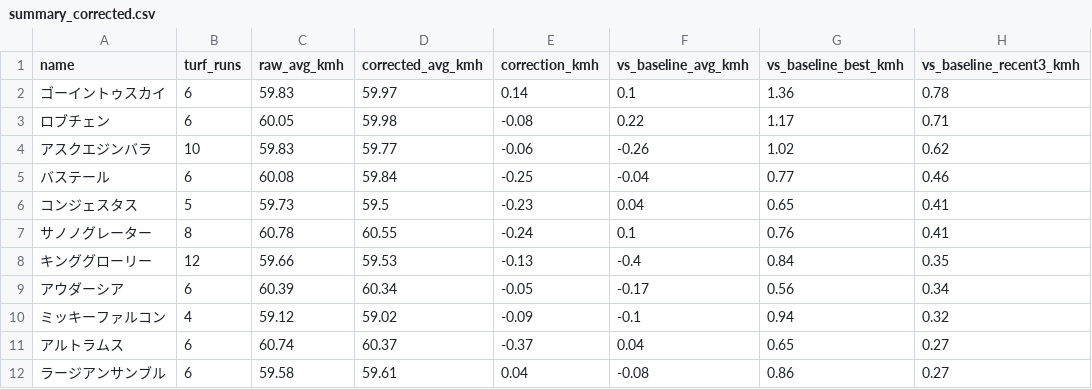
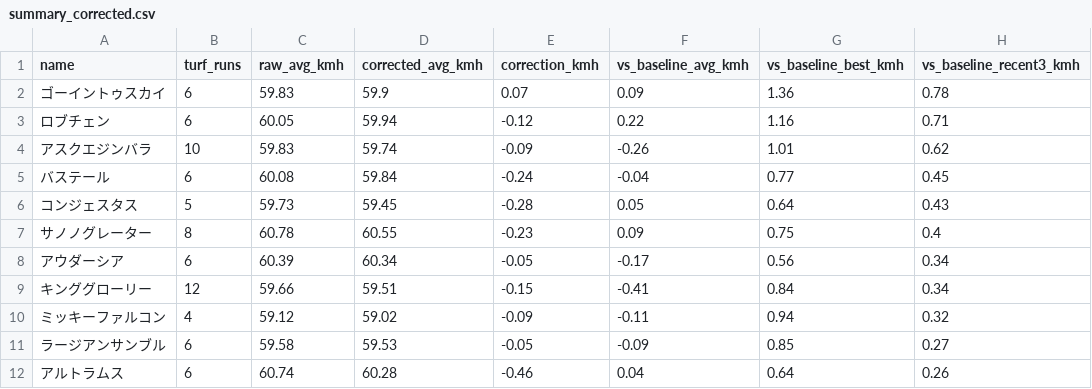
Before and after one commit to kazzki-max2323/keiba, a CSV file: data/202608040911/summary_corrected.csv, drawn as a sheet; only a part is shown; the diff covers the shown part only.

```diff
--- a/data/202608040911/summary_corrected.csv
+++ b/data/202608040911/summary_corrected.csv
@@ -1,12 +1,12 @@
 name,turf_runs,raw_avg_kmh,corrected_avg_kmh,correction_kmh,vs_baseline_avg_kmh,vs_baseline_best_kmh,vs_baseline_recent3_kmh
-ゴーイントゥスカイ,6,59.83,59.97,0.14,0.1,1.36,0.78
-ロブチェン,6,60.05,59.98,-0.08,0.22,1.17,0.71
-アスクエジンバラ,10,59.83,59.77,-0.06,-0.26,1.02,0.62
-バステール,6,60.08,59.84,-0.25,-0.04,0.77,0.46
-コンジェスタス,5,59.73,59.5,-0.23,0.04,0.65,0.41
-サノノグレーター,8,60.78,60.55,-0.24,0.1,0.76,0.41
-キンググローリー,12,59.66,59.53,-0.13,-0.4,0.84,0.35
+ゴーイントゥスカイ,6,59.83,59.9,0.07,0.09,1.36,0.78
+ロブチェン,6,60.05,59.94,-0.12,0.22,1.16,0.71
+アスクエジンバラ,10,59.83,59.74,-0.09,-0.26,1.01,0.62
+バステール,6,60.08,59.84,-0.24,-0.04,0.77,0.45
+コンジェスタス,5,59.73,59.45,-0.28,0.05,0.64,0.43
+サノノグレーター,8,60.78,60.55,-0.23,0.09,0.75,0.4
 アウダーシア,6,60.39,60.34,-0.05,-0.17,0.56,0.34
-ミッキーファルコン,4,59.12,59.02,-0.09,-0.1,0.94,0.32
-アルトラムス,6,60.74,60.37,-0.37,0.04,0.65,0.27
-ラージアンサンブル,6,59.58,59.61,0.04,-0.08,0.86,0.27
+キンググローリー,12,59.66,59.51,-0.15,-0.41,0.84,0.34
+ミッキーファルコン,4,59.12,59.02,-0.09,-0.11,0.94,0.32
+ラージアンサンブル,6,59.58,59.53,-0.05,-0.09,0.85,0.27
+アルトラムス,6,60.74,60.28,-0.46,0.04,0.64,0.26
```
Also changed, not shown: 1 added row, 1 removed row and 32 edited cells elsewhere in this file, data/202608040911/baseline.csv, data/202608040911/day_variants.csv, 3 other files.
